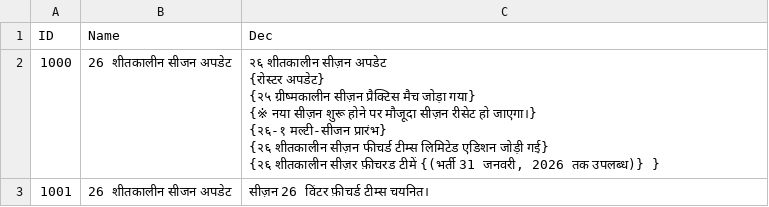
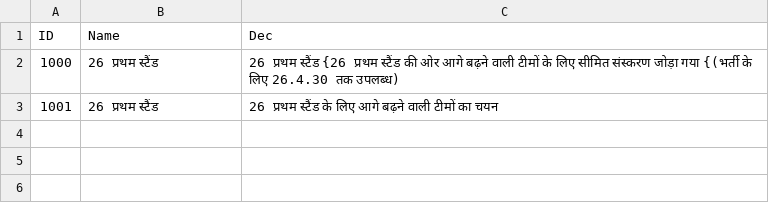
Before and after one commit to hucce/LOLManager_Transfer, a CSV file: Hindi/Notice.csv, drawn as a sheet.

```diff
--- a/Hindi/Notice.csv
+++ b/Hindi/Notice.csv
@@ -1,9 +1,3 @@
 ID,Name,Dec
-1000,26 शीतकालीन सीजन अपडेट,"२६ शीतकालीन सीज़न अपडेट
-{रोस्टर अपडेट}
-{२५ ग्रीष्मकालीन सीज़न प्रैक्टिस मैच जोड़ा गया}
-{※ नया सीज़न शुरू होने पर मौजूदा सीज़न रीसेट हो जाएगा।}
-{२६‑१ मल्टी‑सीजन प्रारंभ}
-{२६ शीतकालीन सीज़न फीचर्ड टीम्स लिमिटेड एडिशन जोड़ी गई}
-{२६ शीतकालीन सीज़र फ़ीचरड टीमें {(भर्ती 31 जनवरी, 2026 तक उपलब्ध)} }"
-1001,26 शीतकालीन सीजन अपडेट,सीज़न 26 विंटर फ़ीचर्ड टीम्स चयनित।
+1000,26 प्रथम स्टैंड,26 प्रथम स्टैंड {26 प्रथम स्टैंड की ओर आगे बढ़ने वाली टीमों के लिए सीमित संस्करण जोड़ा गया {(भर्ती के लिए 26.4.30 तक उपलब्ध)
+1001,26 प्रथम स्टैंड,26 प्रथम स्टैंड के लिए आगे बढ़ने वाली टीमों का चयन
```
Also changed, not shown: Arabic/Notice.csv, Bengali/Notice.csv, 35 other files.
